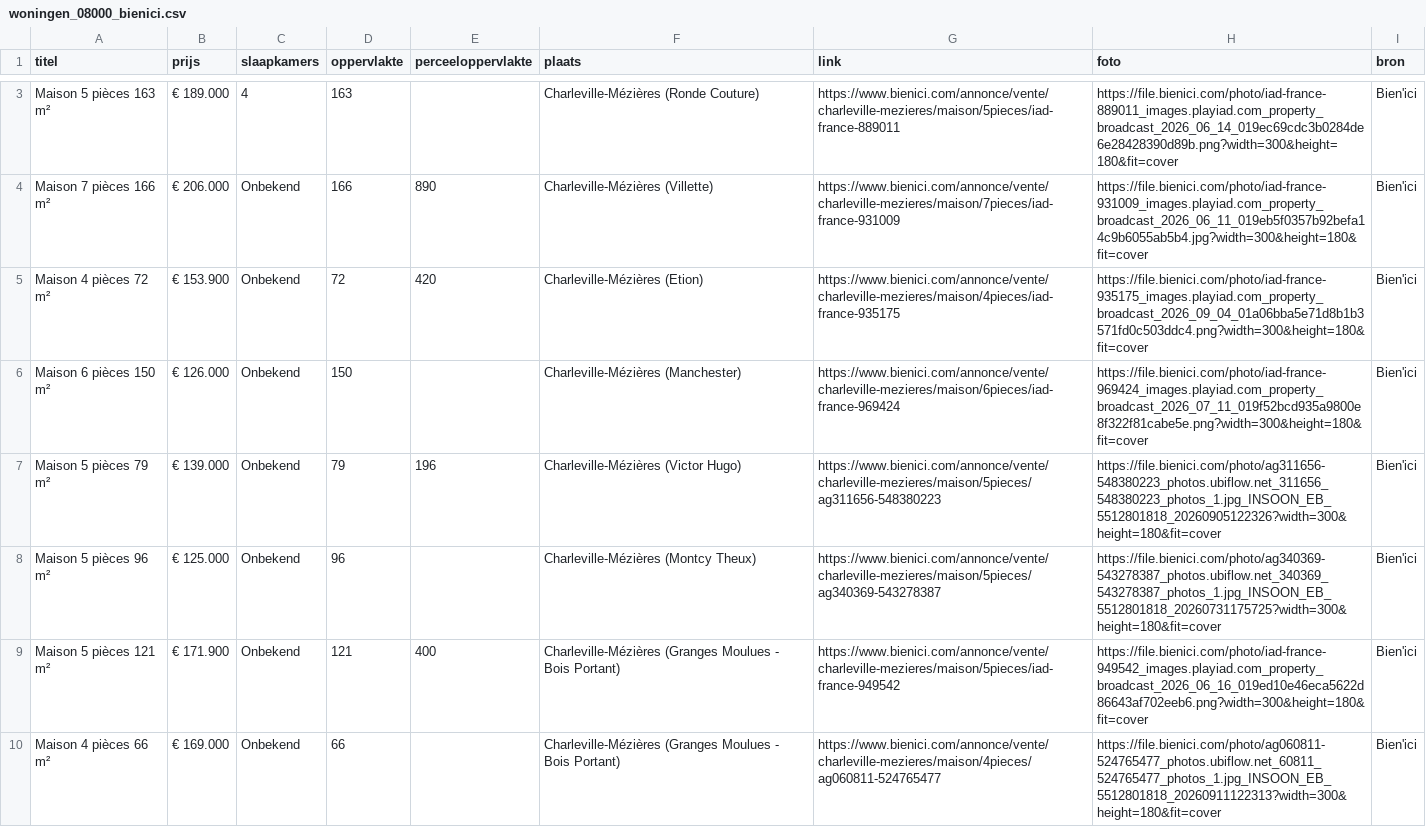
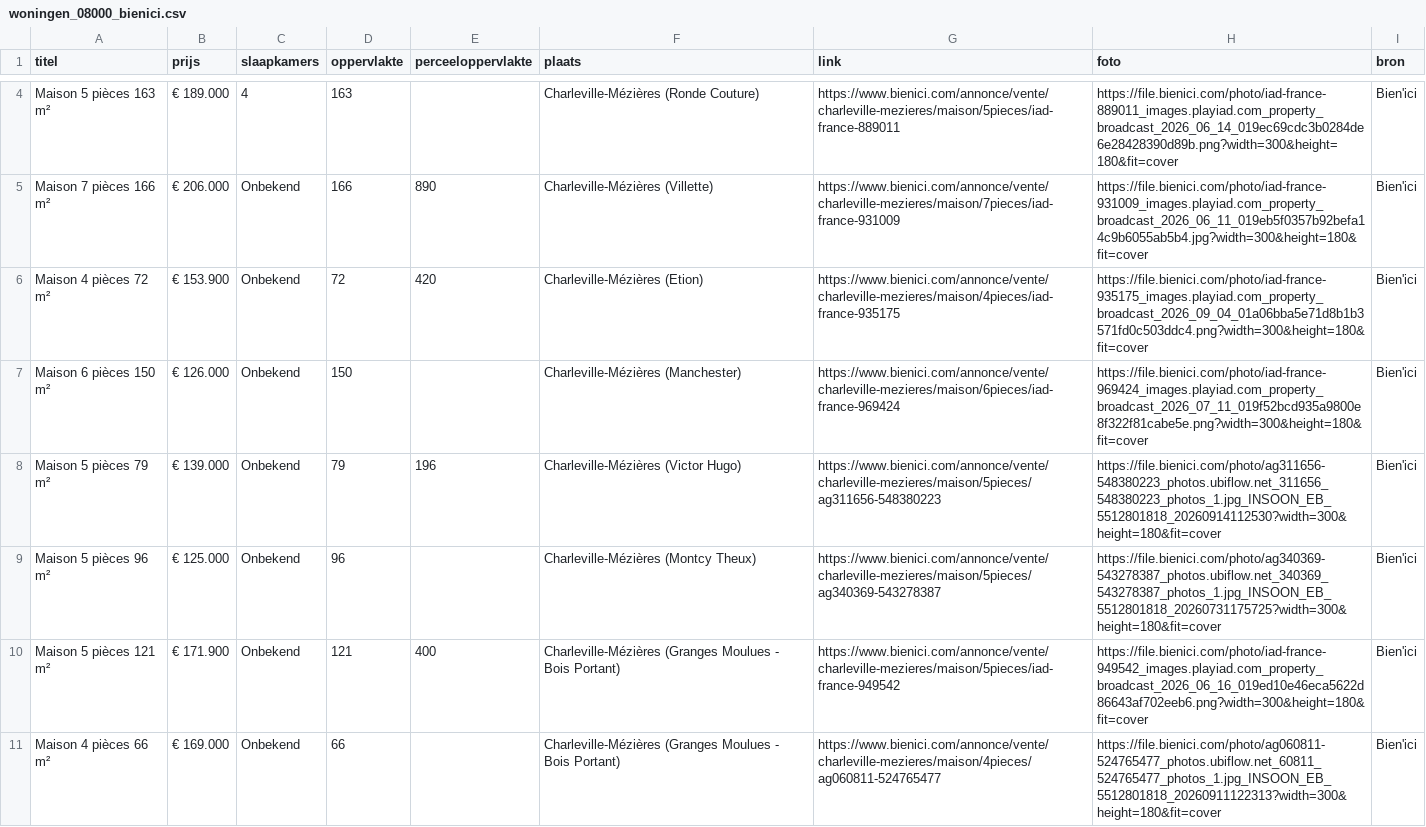
Before and after one commit to janvijverberg918/Huizenzoeker-Frankrijk, a CSV file: woningen_08000_bienici.csv, drawn as a sheet; only a part is shown, gaps mark what is left out; the diff covers the shown part only.

```diff
--- a/woningen_08000_bienici.csv
+++ b/woningen_08000_bienici.csv
@@ -6,3 +7,3 @@ Maison 4 pièces 72 m²,€ 153.900,Onbekend,72,420,Charleville-Mézières (Etio
 Maison 6 pièces 150 m²,€ 126.000,Onbekend,150,,Charleville-Mézières (Manchester),https://www.bienici.com/annonce/vente/charleville-mezieres/maison/6pieces/iad-france-969424,https://file.bienici.com/photo/iad-france-969424_images.playiad.com_property_broadcast_2026_07_11_019f52bcd935a9800e8f322f81cabe5e.png?width=300&height=180&fit=cover,Bien'ici
-Maison 5 pièces 79 m²,€ 139.000,Onbekend,79,196,Charleville-Mézières (Victor Hugo),https://www.bienici.com/annonce/vente/charleville-mezieres/maison/5pieces/ag311656-548380223,https://file.bienici.com/photo/ag311656-548380223_photos.ubiflow.net_311656_548380223_photos_1.jpg_INSOON_EB_5512801818_20260905122326?width=300&height=180&fit=cover,Bien'ici
+Maison 5 pièces 79 m²,€ 139.000,Onbekend,79,196,Charleville-Mézières (Victor Hugo),https://www.bienici.com/annonce/vente/charleville-mezieres/maison/5pieces/ag311656-548380223,https://file.bienici.com/photo/ag311656-548380223_photos.ubiflow.net_311656_548380223_photos_1.jpg_INSOON_EB_5512801818_20260914112530?width=300&height=180&fit=cover,Bien'ici
 Maison 5 pièces 96 m²,€ 125.000,Onbekend,96,,Charleville-Mézières (Montcy Theux),https://www.bienici.com/annonce/vente/charleville-mezieres/maison/5pieces/ag340369-543278387,https://file.bienici.com/photo/ag340369-543278387_photos.ubiflow.net_340369_543278387_photos_1.jpg_INSOON_EB_5512801818_20260731175725?width=300&height=180&fit=cover,Bien'ici
```
Also changed, not shown: 2 added rows and 1 removed row elsewhere in this file, woningen_02140_bienici.csv, woningen_08090_bienici.csv, 4 other files.
